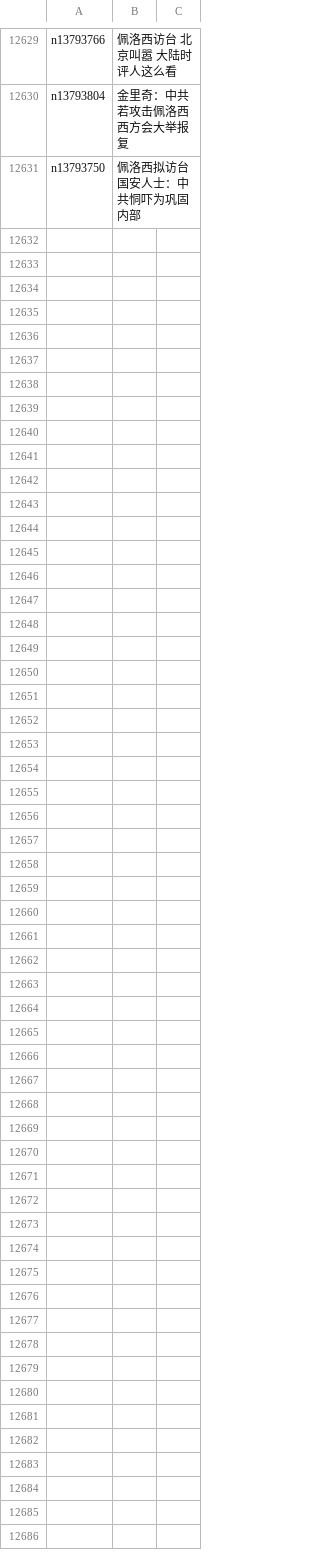
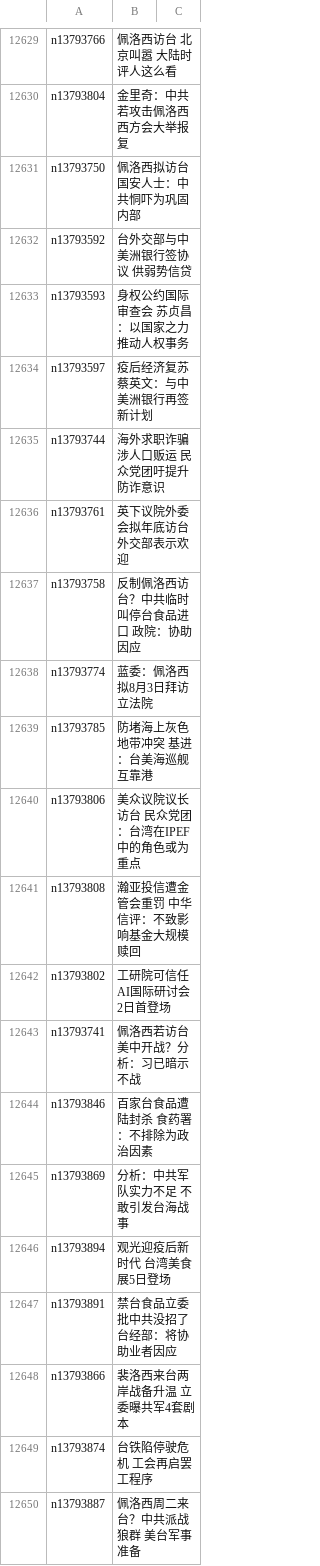
Before and after one commit to easy2view/epoch-news, a CSV file: indexes/ncid1349361.csv, drawn as a sheet; only a part is shown, gaps mark what is left out; the diff names each change by its address in the sheet, - before the commit and + after, or states it on an @@ line.

```diff
--- a/indexes/ncid1349361.csv
+++ b/indexes/ncid1349361.csv
+row 12632: n13793592 | 台外交部与中美洲银行签协议 供弱势信贷
+row 12633: n13793593 | 身权公约国际审查会 苏贞昌：以国家之力推动人权事务
+row 12634: n13793597 | 疫后经济复苏 蔡英文：与中美洲银行再签新计划
+row 12635: n13793744 | 海外求职诈骗涉人口贩运 民众党团吁提升防诈意识
+row 12636: n13793761 | 英下议院外委会拟年底访台 外交部表示欢迎
+row 12637: n13793758 | 反制佩洛西访台？中共临时叫停台食品进口 政院：协助因应
+row 12638: n13793774 | 蓝委：佩洛西拟8月3日拜访立法院
+row 12639: n13793785 | 防堵海上灰色地带冲突 基进：台美海巡舰互靠港
+row 12640: n13793806 | 美众议院议长访台 民众党团：台湾在IPEF中的角色或为重点
+row 12641: n13793808 | 瀚亚投信遭金管会重罚 中华信评：不致影响基金大规模赎回
+row 12642: n13793802 | 工研院可信任AI国际研讨会2日首登场
+row 12643: n13793741 | 佩洛西若访台美中开战？分析：习已暗示不战
+row 12644: n13793846 | 百家台食品遭陆封杀 食药署：不排除为政治因素
+row 12645: n13793869 | 分析：中共军队实力不足 不敢引发台海战事
+row 12646: n13793894 | 观光迎疫后新时代 台湾美食展5日登场
+row 12647: n13793891 | 禁台食品立委批中共没招了 台经部：将协助业者因应
+row 12648: n13793866 | 裴洛西来台两岸战备升温 立委曝共军4套剧本
+row 12649: n13793874 | 台铁陷停驶危机 工会再启罢工程序
+row 12650: n13793887 | 佩洛西周二来台？中共派战狼群 美台军事准备
```
Also changed, not shown: indexes/ncid1078159.csv, indexes/ncid277.csv, 54 other files.
